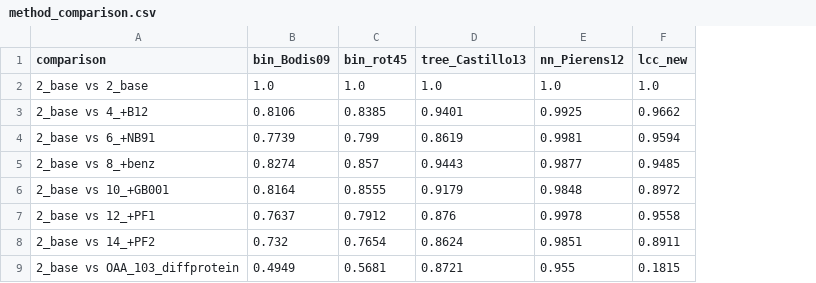
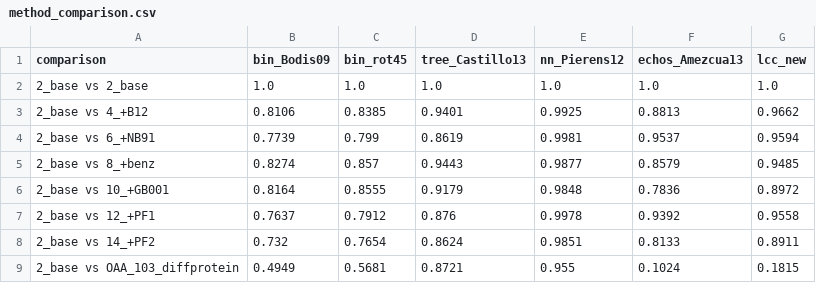
Before and after one commit to deepnmr/spectra_similarity_tool, a CSV file: results/method_comparison.csv, drawn as a sheet; the diff names each change by its address in the sheet, - before the commit and + after, or states it on an @@ line.

Commit message:
Add ECHOS-NMR baseline (Amezcua & Szabo 2013) to benchmarks and manuscript
- hsqc_lcc.py: echos_similarity = shared-grid render, 5-point box bin, mean-centred
  Pearson, no Gaussian lineshape (STCC minus the blur); CLI --method echos
- registered in bench.py / bench_13c.py; one test (self = 1, shift-brittle vs STCC)
- re-ran legacy dense (reproduces published values), expanded dense, sparse 13C
- dense: ECHOS sep 0.77 / margin 0.68 vs STCC 0.75 / 0.71; two-decoy 0.60/0.46 vs 0.57/0.41
- sparse: ECHOS 0.67 / 0.06 vs STCC 0.74 / 0.37 (collapses on shifted pairs)
- manuscript: cite Amezcua 2013, Peng 2023, Frederick 2025 (refs 27-29, later refs +3);
  ECHOS row in Tables 1, 2, S2, S3, S5, S6; abstract, intro, score, results,
  discussion, Figure 2 caption and S10 ablation reframed: mean-centring carries the
  dense regime, the lineshape carries the sparse one
- README / results docs updated; figures regenerated (fig3 pending retrieval re-run)

```diff
--- a/results/method_comparison.csv
+++ b/results/method_comparison.csv
+column F (echos_Amezcua13), rows 2-9: 1.0 | 0.8813 | 0.9537 | 0.8579 | 0.7836 | 0.9392 | 0.8133 | 0.1024
```
Also changed, not shown: 19 other files.
